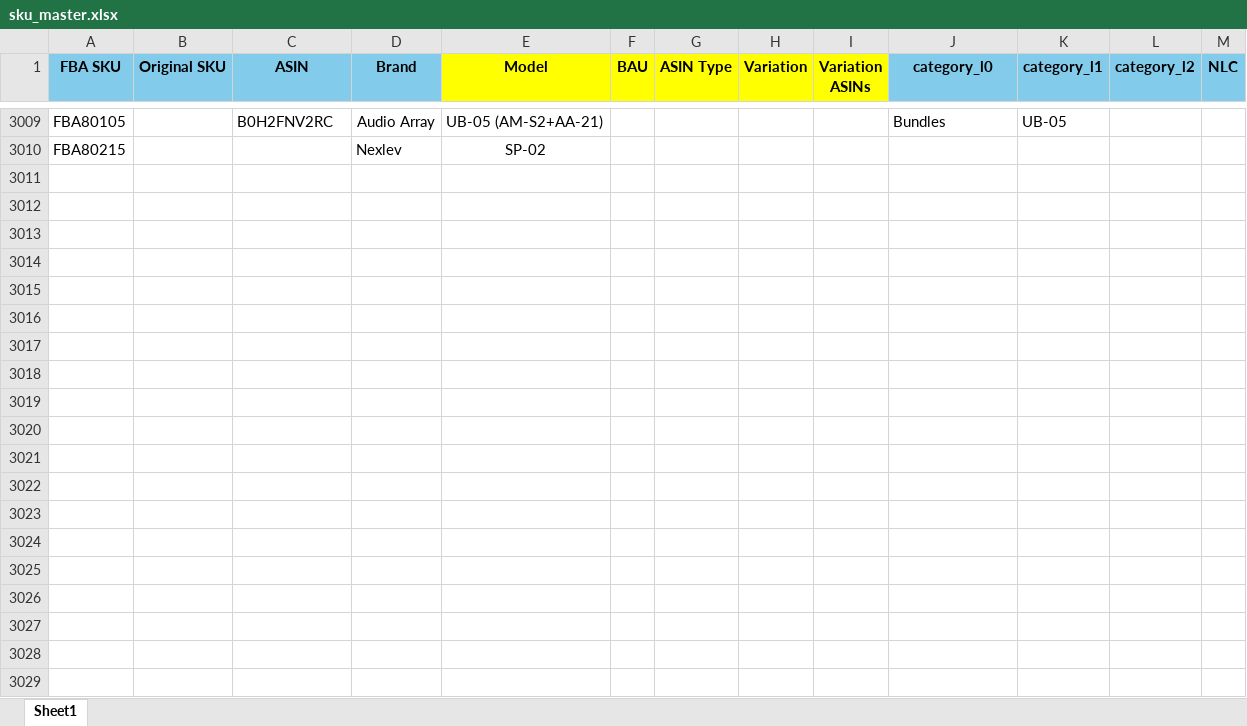
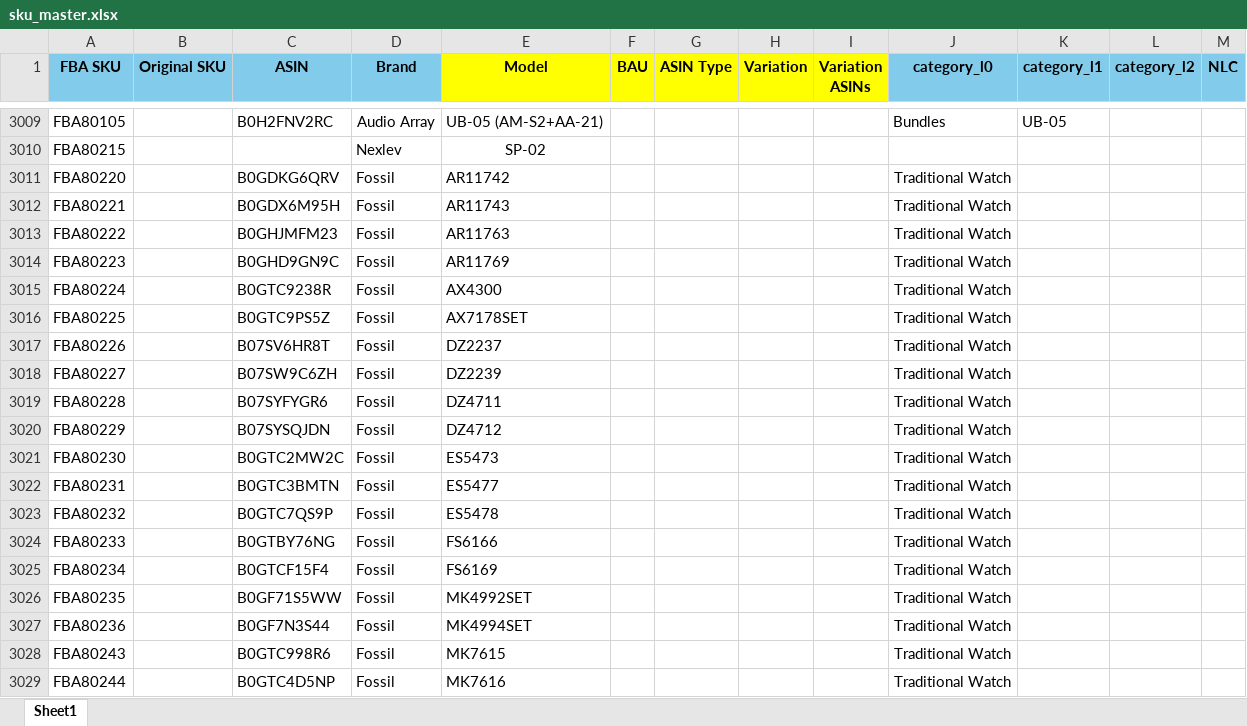
Before and after one commit to nitesh-lang/am-replenishment, an Excel workbook: data/input/sku_master.xlsx, sheet Sheet1, drawn as a sheet; only a part is shown, gaps mark what is left out; values as stored, in another font and other column widths than the file's, no borders; conditional formats not drawn; the diff covers the shown part only; the diff names each change by its address in the sheet, - before the commit and + after, or states it on an @@ line.

```diff
--- a/data/input/sku_master.xlsx (sheet Sheet1)
+++ b/data/input/sku_master.xlsx (sheet Sheet1)
+row 3011: FBA80220 |  | B0GDKG6QRV | Fossil | AR11742 |  |  |  |  | Traditional Watch
+row 3012: FBA80221 |  | B0GDX6M95H | Fossil | AR11743 |  |  |  |  | Traditional Watch
+row 3013: FBA80222 |  | B0GHJMFM23 | Fossil | AR11763 |  |  |  |  | Traditional Watch
+row 3014: FBA80223 |  | B0GHD9GN9C | Fossil | AR11769 |  |  |  |  | Traditional Watch
+row 3015: FBA80224 |  | B0GTC9238R | Fossil | AX4300 |  |  |  |  | Traditional Watch
+row 3016: FBA80225 |  | B0GTC9PS5Z | Fossil | AX7178SET |  |  |  |  | Traditional Watch
+row 3017: FBA80226 |  | B07SV6HR8T | Fossil | DZ2237 |  |  |  |  | Traditional Watch
+row 3018: FBA80227 |  | B07SW9C6ZH | Fossil | DZ2239 |  |  |  |  | Traditional Watch
+row 3019: FBA80228 |  | B07SYFYGR6 | Fossil | DZ4711 |  |  |  |  | Traditional Watch
+row 3020: FBA80229 |  | B07SYSQJDN | Fossil | DZ4712 |  |  |  |  | Traditional Watch
+row 3021: FBA80230 |  | B0GTC2MW2C | Fossil | ES5473 |  |  |  |  | Traditional Watch
+row 3022: FBA80231 |  | B0GTC3BMTN | Fossil | ES5477 |  |  |  |  | Traditional Watch
+row 3023: FBA80232 |  | B0GTC7QS9P | Fossil | ES5478 |  |  |  |  | Traditional Watch
+row 3024: FBA80233 |  | B0GTBY76NG | Fossil | FS6166 |  |  |  |  | Traditional Watch
+row 3025: FBA80234 |  | B0GTCF15F4 | Fossil | FS6169 |  |  |  |  | Traditional Watch
+row 3026: FBA80235 |  | B0GF71S5WW | Fossil | MK4992SET |  |  |  |  | Traditional Watch
+row 3027: FBA80236 |  | B0GF7N3S44 | Fossil | MK4994SET |  |  |  |  | Traditional Watch
+row 3028: FBA80243 |  | B0GTC998R6 | Fossil | MK7615 |  |  |  |  | Traditional Watch
+row 3029: FBA80244 |  | B0GTC4D5NP | Fossil | MK7616 |  |  |  |  | Traditional Watch
```
Also changed, not shown: 11 added rows elsewhere in this sheet, data/input/Fossil Replenishment/Fossil Replenishment.xlsx, data/input/Fossil Replenishment/In-Transit_Open_PO_Fossil.xlsx.
